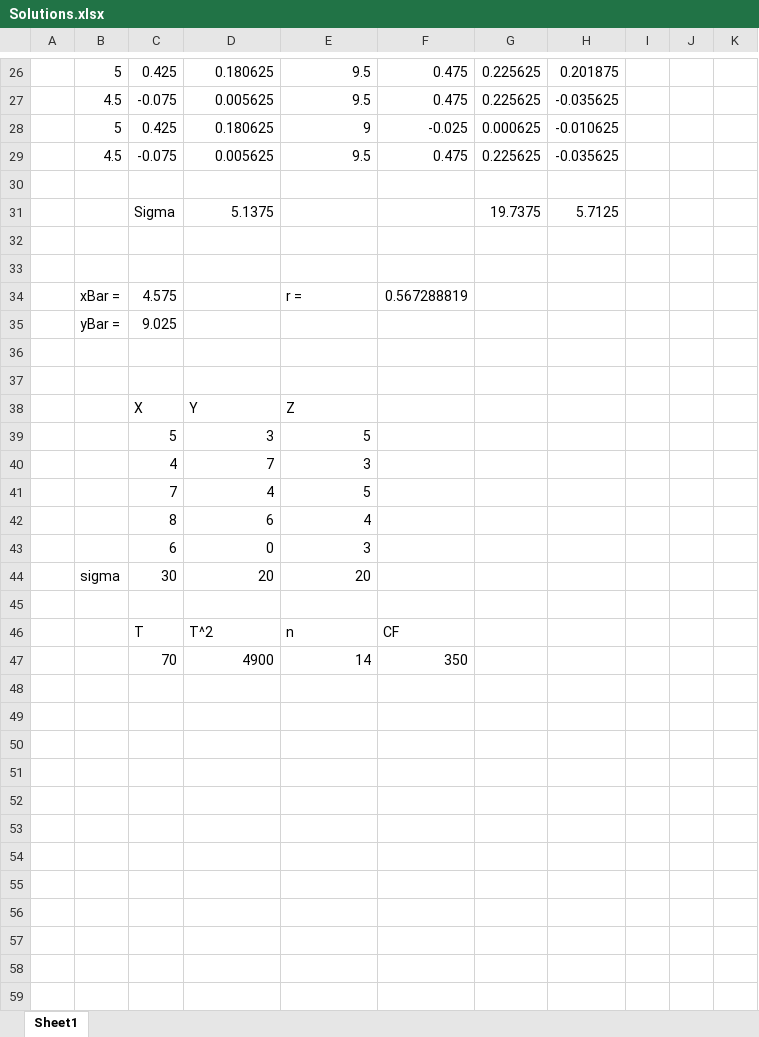
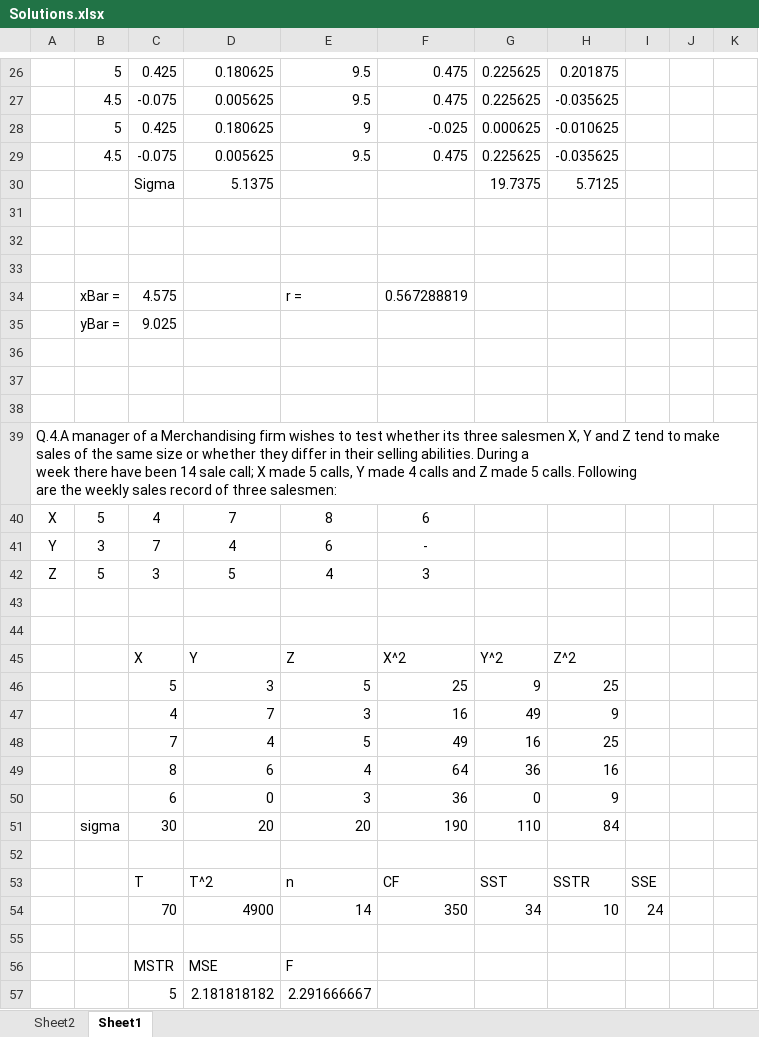
Before and after one commit to Akhilsudh/BITS-Assignment, an Excel workbook: Semester 2/Advanced Statistical Techniques/Solutions.xlsx, sheet Sheet1, drawn as a sheet; only a part is shown, gaps mark what is left out; values as stored, in another font and other column widths than the file's, no borders; removed rows and columns are numbered as before the commit, all else as after; ↵ is a line break in a cell; the diff names each change by its address in the sheet, - before the commit and + after, or states it on an @@ line.

```diff
--- a/Semester 2/Advanced Statistical Techniques/Solutions.xlsx (sheet Sheet1)
+++ b/Semester 2/Advanced Statistical Techniques/Solutions.xlsx (sheet Sheet1)
+sheet tab: Sheet2
@@ row 31 moved to row 30: Sigma @@
-row 38:  |  | X | Y | Z
-row 39:  |  | 5 | 3 | 5
-row 40:  |  | 4 | 7 | 3
-row 41:  |  | 7 | 4 | 5
-row 42:  |  | 8 | 6 | 4
-row 43:  |  | 6 | 0 | 3
-row 44:  | sigma | 30 | 20 | 20
+row 39: Q.4.A manager of a Merchandising firm wishes to test whether its three salesmen X, Y and Z tend to make sales of the same size or whether they differ in their selling abilities. During a ↵ week there have been 14 sale call; X made 5 calls, Y made 4 calls and Z made 5 calls. Following ↵ are the weekly sales record of three salesmen:
+row 40: X | 5 | 4 | 7 | 8 | 6
+row 41: Y | 3 | 7 | 4 | 6 | -
+row 42: Z | 5 | 3 | 5 | 4 | 3
+row 43: (empty)
+row 44: (empty)
+row 45:  |  | X | Y | Z | X^2 | Y^2 | Z^2
+row 46:  |  | 5 | 3 | 5 | 25 | 9 | 25
+row 47:  |  | 4 | 7 | 3 | 16 | 49 | 9
+row 48:  |  | 7 | 4 | 5 | 49 | 16 | 25
+row 49:  |  | 8 | 6 | 4 | 64 | 36 | 16
+row 50:  |  | 6 | 0 | 3 | 36 | 0 | 9
+row 51:  | sigma | 30 | 20 | 20 | 190 | 110 | 84
+row 52: (empty)
-G53: (empty)
+G53: SST
-H53: (empty)
+H53: SSTR
-I53: (empty)
+I53: SSE
-G54: (empty)
+G54: 34
-H54: (empty)
+H54: 10
-I54: (empty)
+I54: 24
+row 55: (empty)
+row 56:  |  | MSTR | MSE | F
+row 57:  |  | 5 | 2.181818182 | 2.291666667
```
Also changed, not shown: formulas that keep their value.
